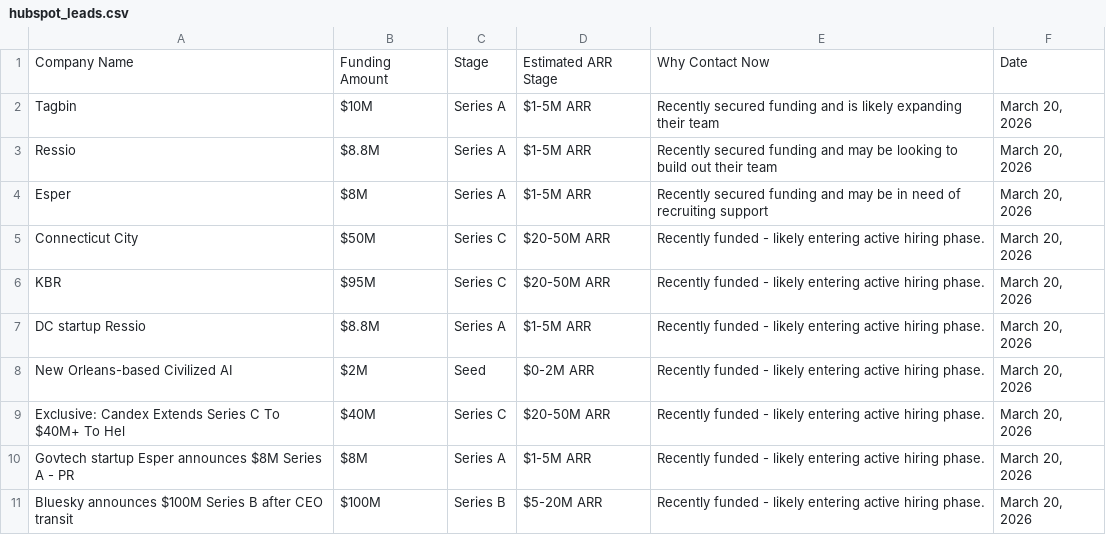
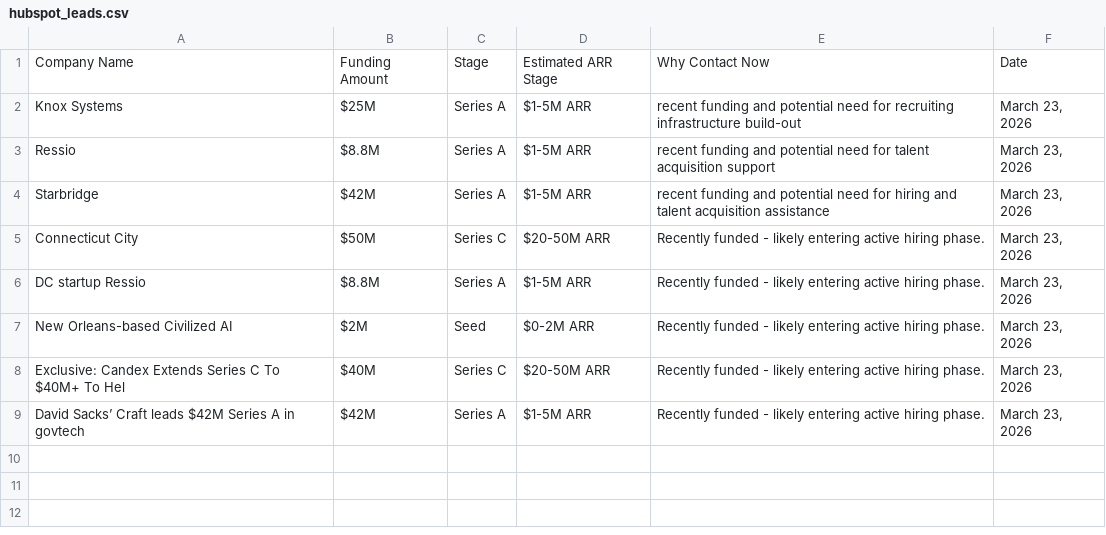
Before and after one commit to rebelrichie/rebel-intel, a CSV file: docs/hubspot_leads.csv, drawn as a sheet.

```diff
--- a/docs/hubspot_leads.csv
+++ b/docs/hubspot_leads.csv
@@ -1,11 +1,9 @@
 Company Name,Funding Amount,Stage,Estimated ARR Stage,Why Contact Now,Date
-Tagbin,$10M,Series A,$1-5M ARR,Recently secured funding and is likely expanding their team,"March 20, 2026"
-Ressio,$8.8M,Series A,$1-5M ARR,Recently secured funding and may be looking to build out their team,"March 20, 2026"
-Esper,$8M,Series A,$1-5M ARR,Recently secured funding and may be in need of recruiting support,"March 20, 2026"
-Connecticut City,$50M,Series C,$20-50M ARR,Recently funded - likely entering active hiring phase.,"March 20, 2026"
-KBR,$95M,Series C,$20-50M ARR,Recently funded - likely entering active hiring phase.,"March 20, 2026"
-DC startup Ressio,$8.8M,Series A,$1-5M ARR,Recently funded - likely entering active hiring phase.,"March 20, 2026"
-New Orleans-based Civilized AI,$2M,Seed,$0-2M ARR,Recently funded - likely entering active hiring phase.,"March 20, 2026"
-Exclusive: Candex Extends Series C To $40M+ To Hel,$40M,Series C,$20-50M ARR,Recently funded - likely entering active hiring phase.,"March 20, 2026"
-Govtech startup Esper announces $8M Series A - PR ,$8M,Series A,$1-5M ARR,Recently funded - likely entering active hiring phase.,"March 20, 2026"
-Bluesky announces $100M Series B after CEO transit,$100M,Series B,$5-20M ARR,Recently funded - likely entering active hiring phase.,"March 20, 2026"
+Knox Systems,$25M,Series A,$1-5M ARR,recent funding and potential need for recruiting infrastructure build-out,"March 23, 2026"
+Ressio,$8.8M,Series A,$1-5M ARR,recent funding and potential need for talent acquisition support,"March 23, 2026"
+Starbridge,$42M,Series A,$1-5M ARR,recent funding and potential need for hiring and talent acquisition assistance,"March 23, 2026"
+Connecticut City,$50M,Series C,$20-50M ARR,Recently funded - likely entering active hiring phase.,"March 23, 2026"
+DC startup Ressio,$8.8M,Series A,$1-5M ARR,Recently funded - likely entering active hiring phase.,"March 23, 2026"
+New Orleans-based Civilized AI,$2M,Seed,$0-2M ARR,Recently funded - likely entering active hiring phase.,"March 23, 2026"
+Exclusive: Candex Extends Series C To $40M+ To Hel,$40M,Series C,$20-50M ARR,Recently funded - likely entering active hiring phase.,"March 23, 2026"
+David Sacks’ Craft leads $42M Series A in govtech ,$42M,Series A,$1-5M ARR,Recently funded - likely entering active hiring phase.,"March 23, 2026"
```
Also changed, not shown: 4 other files.
